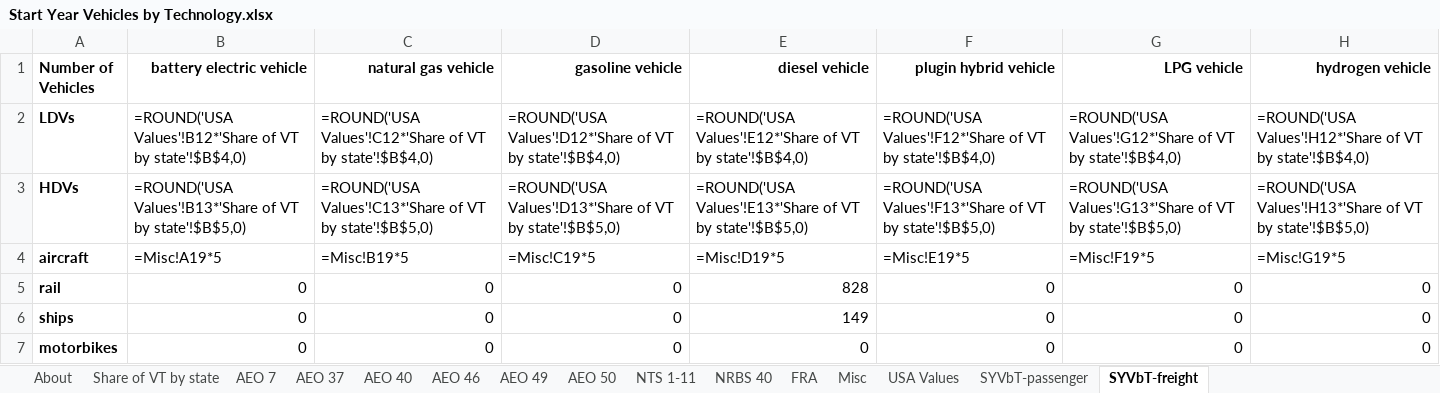
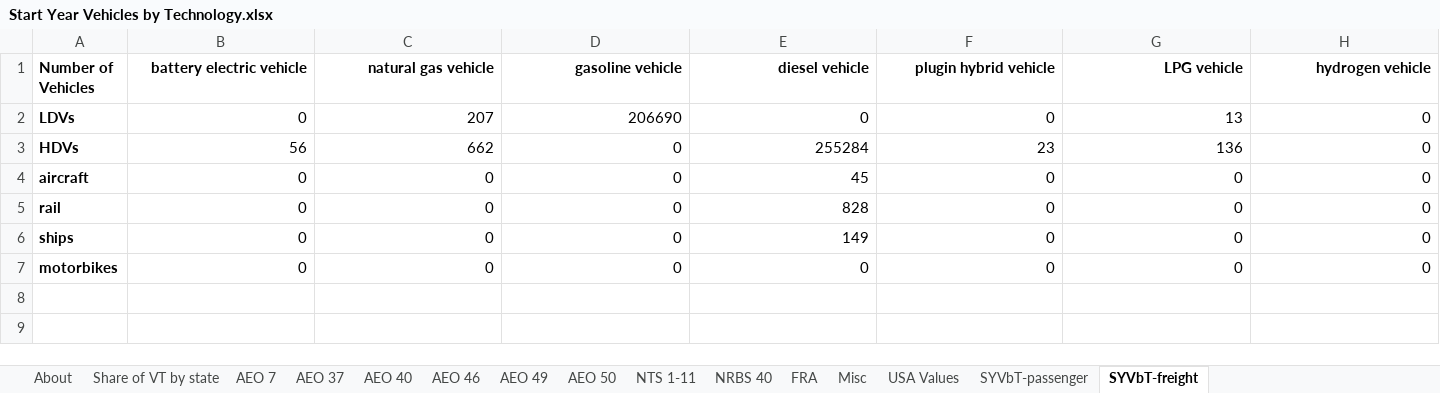
Before and after one commit to EnergyInnovation/eps-minnesota, an Excel workbook: InputData/trans/SYVbT/Start Year Vehicles by Technology.xlsx, sheet SYVbT-freight, drawn as a sheet; values as stored, in another font and other column widths than the file's, no borders; formulas without a stored value are shown as written; the diff names each change by its address in the sheet, - before the commit and + after, or states it on an @@ line.

```diff
--- a/InputData/trans/SYVbT/Start Year Vehicles by Technology.xlsx (sheet SYVbT-freight)
+++ b/InputData/trans/SYVbT/Start Year Vehicles by Technology.xlsx (sheet SYVbT-freight)
-B2 (battery electric vehicle): =ROUND('USA Values'!B12*'Share of VT by state'!$B$4,0)
+B2 (battery electric vehicle): 0
-C2 (natural gas vehicle): =ROUND('USA Values'!C12*'Share of VT by state'!$B$4,0)
+C2 (natural gas vehicle): 207
-D2 (gasoline vehicle): =ROUND('USA Values'!D12*'Share of VT by state'!$B$4,0)
+D2 (gasoline vehicle): 206690
-E2 (diesel vehicle): =ROUND('USA Values'!E12*'Share of VT by state'!$B$4,0)
+E2 (diesel vehicle): 0
-F2 (plugin hybrid vehicle): =ROUND('USA Values'!F12*'Share of VT by state'!$B$4,0)
+F2 (plugin hybrid vehicle): 0
-G2 (LPG vehicle): =ROUND('USA Values'!G12*'Share of VT by state'!$B$4,0)
+G2 (LPG vehicle): 13
-H2 (hydrogen vehicle): =ROUND('USA Values'!H12*'Share of VT by state'!$B$4,0)
+H2 (hydrogen vehicle): 0
-B3 (battery electric vehicle): =ROUND('USA Values'!B13*'Share of VT by state'!$B$5,0)
+B3 (battery electric vehicle): 56
-C3 (natural gas vehicle): =ROUND('USA Values'!C13*'Share of VT by state'!$B$5,0)
+C3 (natural gas vehicle): 662
-D3 (gasoline vehicle): =ROUND('USA Values'!D13*'Share of VT by state'!$B$5,0)
+D3 (gasoline vehicle): 0
-E3 (diesel vehicle): =ROUND('USA Values'!E13*'Share of VT by state'!$B$5,0)
+E3 (diesel vehicle): 255284
-F3 (plugin hybrid vehicle): =ROUND('USA Values'!F13*'Share of VT by state'!$B$5,0)
+F3 (plugin hybrid vehicle): 23
-G3 (LPG vehicle): =ROUND('USA Values'!G13*'Share of VT by state'!$B$5,0)
+G3 (LPG vehicle): 136
-H3 (hydrogen vehicle): =ROUND('USA Values'!H13*'Share of VT by state'!$B$5,0)
+H3 (hydrogen vehicle): 0
-B4 (battery electric vehicle): =Misc!A19*5
+B4 (battery electric vehicle): 0
-C4 (natural gas vehicle): =Misc!B19*5
+C4 (natural gas vehicle): 0
-D4 (gasoline vehicle): =Misc!C19*5
+D4 (gasoline vehicle): 0
-E4 (diesel vehicle): =Misc!D19*5
+E4 (diesel vehicle): 45
-F4 (plugin hybrid vehicle): =Misc!E19*5
+F4 (plugin hybrid vehicle): 0
-G4 (LPG vehicle): =Misc!F19*5
+G4 (LPG vehicle): 0
-H4 (hydrogen vehicle): =Misc!G19*5
+H4 (hydrogen vehicle): 0
```
Also changed, not shown: sheet SYVbT-passenger, sheet USA Values, InputData/trans/BCDTRtSY/BAU Cargo Dist Transported Relative to Start Yr.xlsx, InputData/trans/BHNVFEAL/BAU Historical New Veh Fuel Economy After Lifetime.xlsx, 50 other files.
